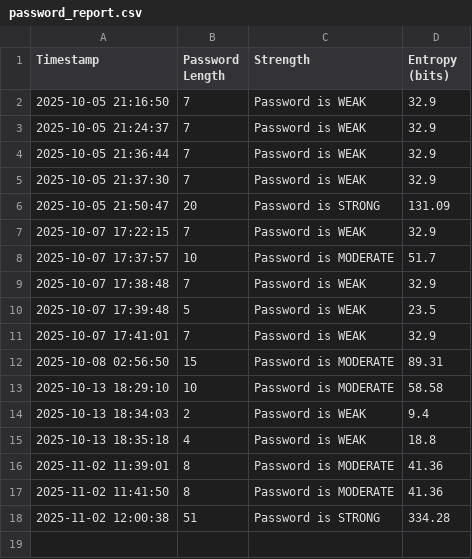
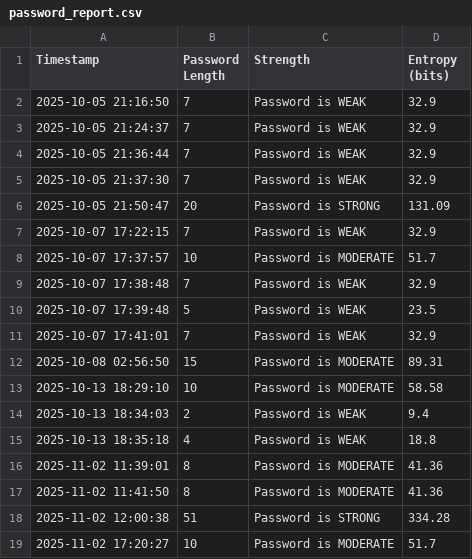
Before and after one commit to poncema4/CyberSmart, a CSV file: reports/password_report.csv, drawn as a sheet.

Commit message:
Updated password report from CyberSmart!

```diff
--- a/reports/password_report.csv
+++ b/reports/password_report.csv
@@ -18 +18,2 @@ Timestamp,Password Length,Strength,Entropy (bits)
 2025-11-02 12:00:38,51,Password is STRONG,334.28
+2025-11-02 17:20:27,10,Password is MODERATE,51.7
```
